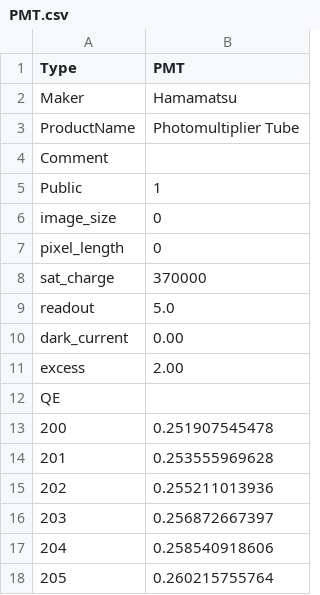
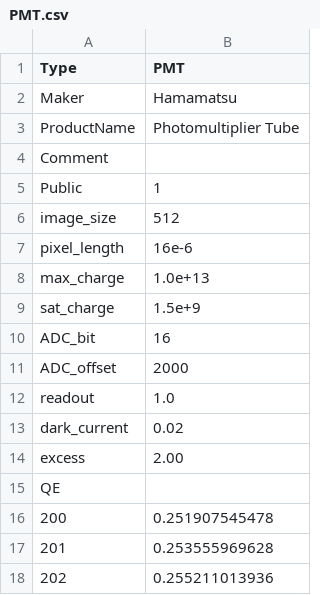
Before and after one commit to ecell/microscope, a CSV file: catalog/detector/PMT.csv, drawn as a sheet; only a part is shown; the shorter side is filled out with more unchanged rows; the diff names each change by its address in the sheet, - before the commit and + after, or states it on an @@ line.

```diff
--- a/catalog/detector/PMT.csv
+++ b/catalog/detector/PMT.csv
-B6 (PMT): 0
+B6 (PMT): 512
-B7 (PMT): 0
+B7 (PMT): 16e-6
@@ column A (Type) renumbered between rows 8 and 10 @@
-B8 (PMT): 370000
+B8 (PMT): 1.0e+13
-B9 (PMT): 5.0
+B9 (PMT): 1.5e+9
-B10 (PMT): 0.00
+B10 (PMT): 16
+row 11: ADC_offset | 2000
+row 12: readout | 1.0
+row 13: dark_current | 0.02
```
Also changed, not shown: catalog/detector/EMCCD.csv, catalog/detector/sCMOS-I.csv, 18 other files.
